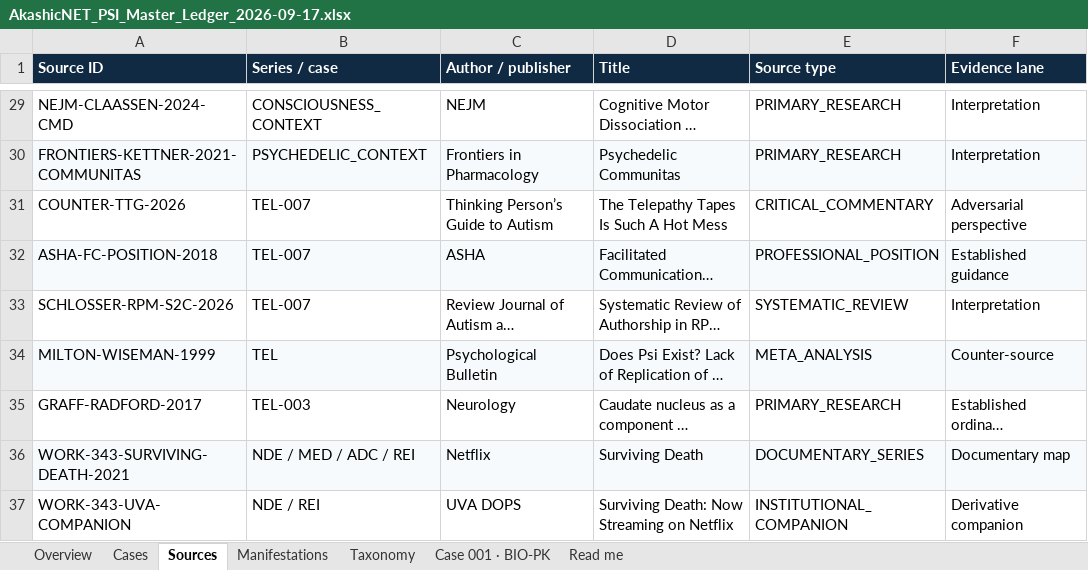
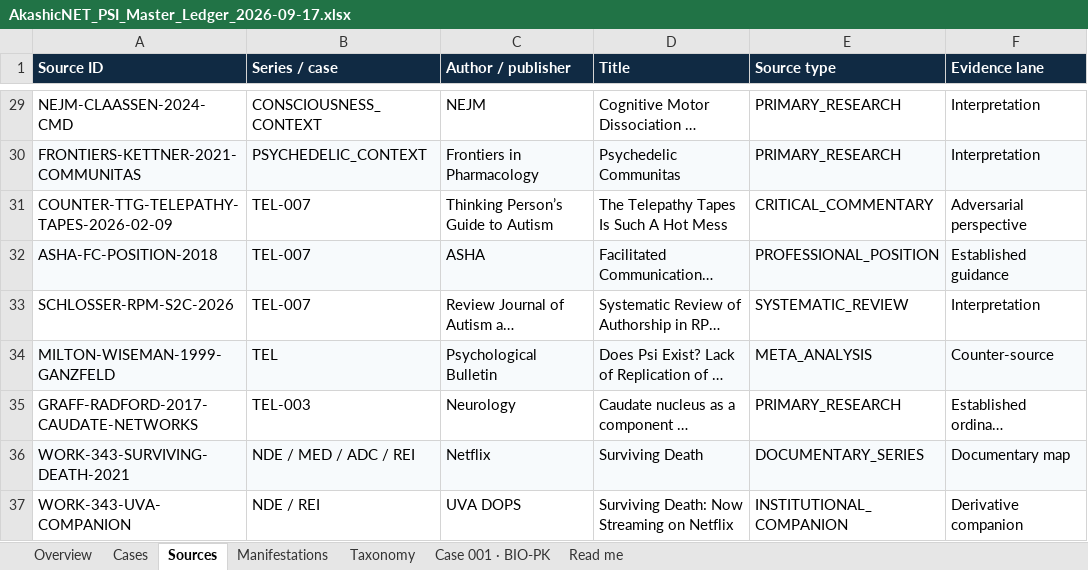
Before and after one commit to tws9stmcbf-web/AkashicNET, an Excel workbook: references/psi/AkashicNET_PSI_Master_Ledger_2026-09-17.xlsx, sheet Sources, drawn as a sheet; only a part is shown, gaps mark what is left out; long unchanged cells end in …; values as stored, in another font and other column widths than the file's, no borders; the diff names each change by its address in the sheet, - before the commit and + after, or states it on an @@ line.

Commit message:
fix(psi): preserve governed source identities

```diff
--- a/references/psi/AkashicNET_PSI_Master_Ledger_2026-09-17.xlsx (sheet Sources)
+++ b/references/psi/AkashicNET_PSI_Master_Ledger_2026-09-17.xlsx (sheet Sources)
-A31 (Source ID): COUNTER-TTG-2026
+A31 (Source ID): COUNTER-TTG-TELEPATHY-TAPES-2026-02-09
-A34 (Source ID): MILTON-WISEMAN-1999
+A34 (Source ID): MILTON-WISEMAN-1999-GANZFELD
-A35 (Source ID): GRAFF-RADFORD-2017
+A35 (Source ID): GRAFF-RADFORD-2017-CAUDATE-NETWORKS
```
Also changed, not shown: 1 other file.
